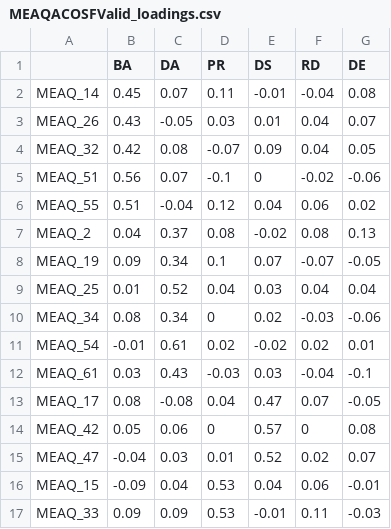
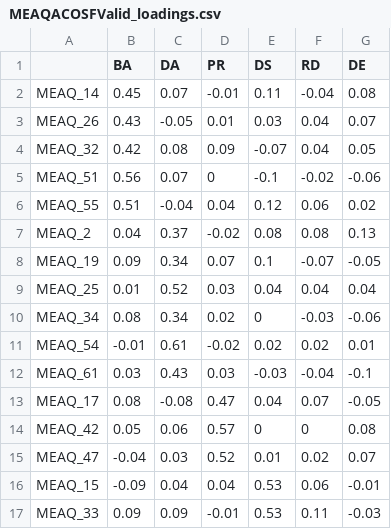
Before and after one commit to carolinelee78/maple-aster, a CSV file: MEAQACOSFValid_loadings.csv, drawn as a sheet; only a part is shown; the diff covers the shown part only.

```diff
--- a/MEAQACOSFValid_loadings.csv
+++ b/MEAQACOSFValid_loadings.csv
@@ -1,17 +1,17 @@
 "","BA","DA","PR","DS","RD","DE"
-"MEAQ_14",0.45,0.07,0.11,-0.01,-0.04,0.08
-"MEAQ_26",0.43,-0.05,0.03,0.01,0.04,0.07
-"MEAQ_32",0.42,0.08,-0.07,0.09,0.04,0.05
-"MEAQ_51",0.56,0.07,-0.1,0,-0.02,-0.06
-"MEAQ_55",0.51,-0.04,0.12,0.04,0.06,0.02
-"MEAQ_2",0.04,0.37,0.08,-0.02,0.08,0.13
-"MEAQ_19",0.09,0.34,0.1,0.07,-0.07,-0.05
-"MEAQ_25",0.01,0.52,0.04,0.03,0.04,0.04
-"MEAQ_34",0.08,0.34,0,0.02,-0.03,-0.06
-"MEAQ_54",-0.01,0.61,0.02,-0.02,0.02,0.01
-"MEAQ_61",0.03,0.43,-0.03,0.03,-0.04,-0.1
-"MEAQ_17",0.08,-0.08,0.04,0.47,0.07,-0.05
-"MEAQ_42",0.05,0.06,0,0.57,0,0.08
-"MEAQ_47",-0.04,0.03,0.01,0.52,0.02,0.07
-"MEAQ_15",-0.09,0.04,0.53,0.04,0.06,-0.01
-"MEAQ_33",0.09,0.09,0.53,-0.01,0.11,-0.03
+"MEAQ_14",0.45,0.07,-0.01,0.11,-0.04,0.08
+"MEAQ_26",0.43,-0.05,0.01,0.03,0.04,0.07
+"MEAQ_32",0.42,0.08,0.09,-0.07,0.04,0.05
+"MEAQ_51",0.56,0.07,0,-0.1,-0.02,-0.06
+"MEAQ_55",0.51,-0.04,0.04,0.12,0.06,0.02
+"MEAQ_2",0.04,0.37,-0.02,0.08,0.08,0.13
+"MEAQ_19",0.09,0.34,0.07,0.1,-0.07,-0.05
+"MEAQ_25",0.01,0.52,0.03,0.04,0.04,0.04
+"MEAQ_34",0.08,0.34,0.02,0,-0.03,-0.06
+"MEAQ_54",-0.01,0.61,-0.02,0.02,0.02,0.01
+"MEAQ_61",0.03,0.43,0.03,-0.03,-0.04,-0.1
+"MEAQ_17",0.08,-0.08,0.47,0.04,0.07,-0.05
+"MEAQ_42",0.05,0.06,0.57,0,0,0.08
+"MEAQ_47",-0.04,0.03,0.52,0.01,0.02,0.07
+"MEAQ_15",-0.09,0.04,0.04,0.53,0.06,-0.01
+"MEAQ_33",0.09,0.09,-0.01,0.53,0.11,-0.03
```
Also changed, not shown: 22 edited cells elsewhere in this file, 4 other files.
